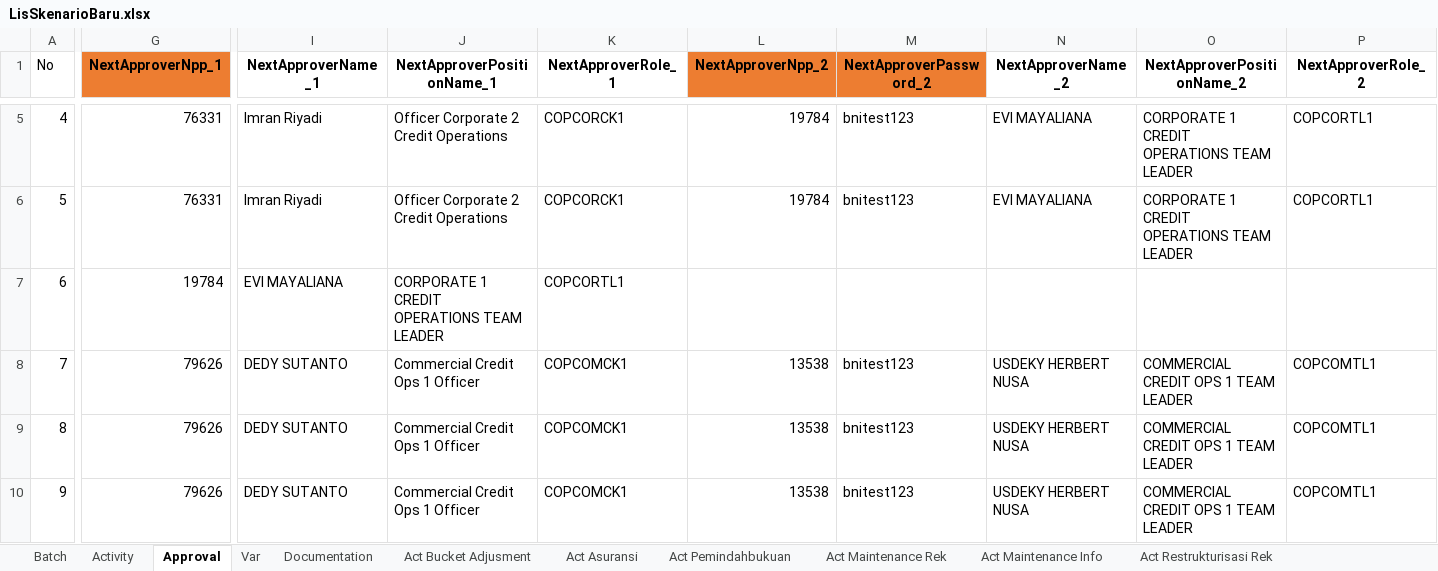
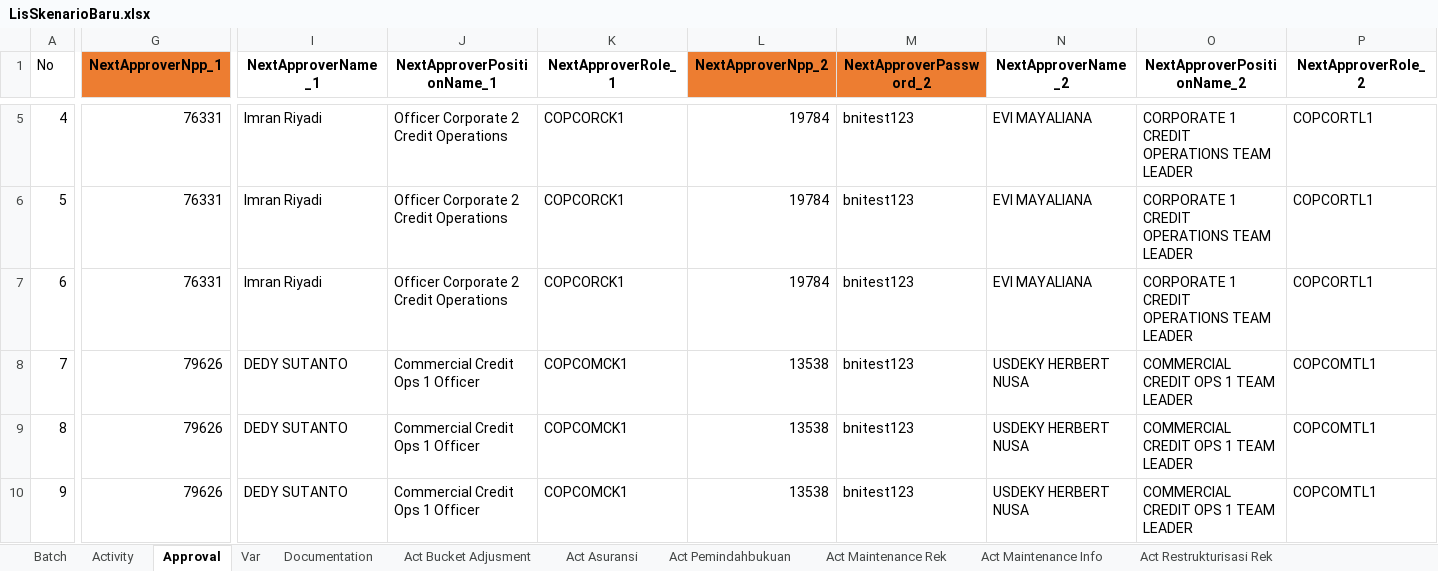
Before and after one commit to fahmiafi/katalon_asic, an Excel workbook: Data Files/LisSkenarioBaru.xlsx, sheet Approval, drawn as a sheet; only a part is shown, gaps mark what is left out; values as stored, in another font and other column widths than the file's, no borders; the diff names each change by its address in the sheet, - before the commit and + after, or states it on an @@ line.

```diff
--- a/Data Files/LisSkenarioBaru.xlsx (sheet Approval)
+++ b/Data Files/LisSkenarioBaru.xlsx (sheet Approval)
-G7 (NextApproverNpp_1): 19784
+G7 (NextApproverNpp_1): 76331
-I7 (NextApproverName_1): EVI MAYALIANA
+I7 (NextApproverName_1): Imran Riyadi
-J7 (NextApproverPositionName_1): CORPORATE 1 CREDIT OPERATIONS TEAM LEADER
+J7 (NextApproverPositionName_1): Officer Corporate 2 Credit Operations
-K7 (NextApproverRole_1): COPCORTL1
+K7 (NextApproverRole_1): COPCORCK1
-L7 (NextApproverNpp_2): (empty)
+L7 (NextApproverNpp_2): 19784
-M7 (NextApproverPassword_2): (empty)
+M7 (NextApproverPassword_2): bnitest123
-N7 (NextApproverName_2): (empty)
+N7 (NextApproverName_2): EVI MAYALIANA
-O7 (NextApproverPositionName_2): (empty)
+O7 (NextApproverPositionName_2): CORPORATE 1 CREDIT OPERATIONS TEAM LEADER
-P7 (NextApproverRole_2): (empty)
+P7 (NextApproverRole_2): COPCORTL1
```
Also changed, not shown: 5 other files.
